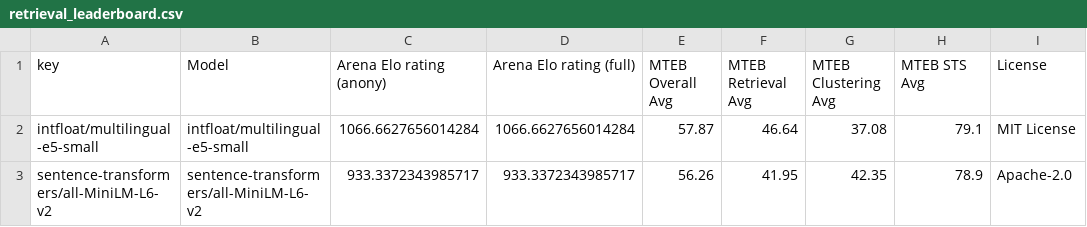
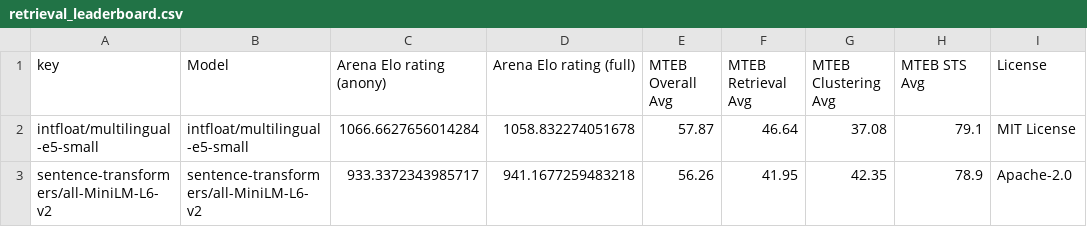
Before and after one commit to embeddings-benchmark/arena, a CSV file: results/20240614/retrieval_leaderboard.csv, drawn as a sheet; only a part is shown; the diff names each change by its address in the sheet, - before the commit and + after, or states it on an @@ line.

```diff
--- a/results/20240614/retrieval_leaderboard.csv
+++ b/results/20240614/retrieval_leaderboard.csv
-D2 (Arena Elo rating (full)): 1066.6627656014284
+D2 (Arena Elo rating (full)): 1058.832274051678
-D3 (Arena Elo rating (full)): 933.3372343985717
+D3 (Arena Elo rating (full)): 941.1677259483218
```
Also changed, not shown: 5 other files.
